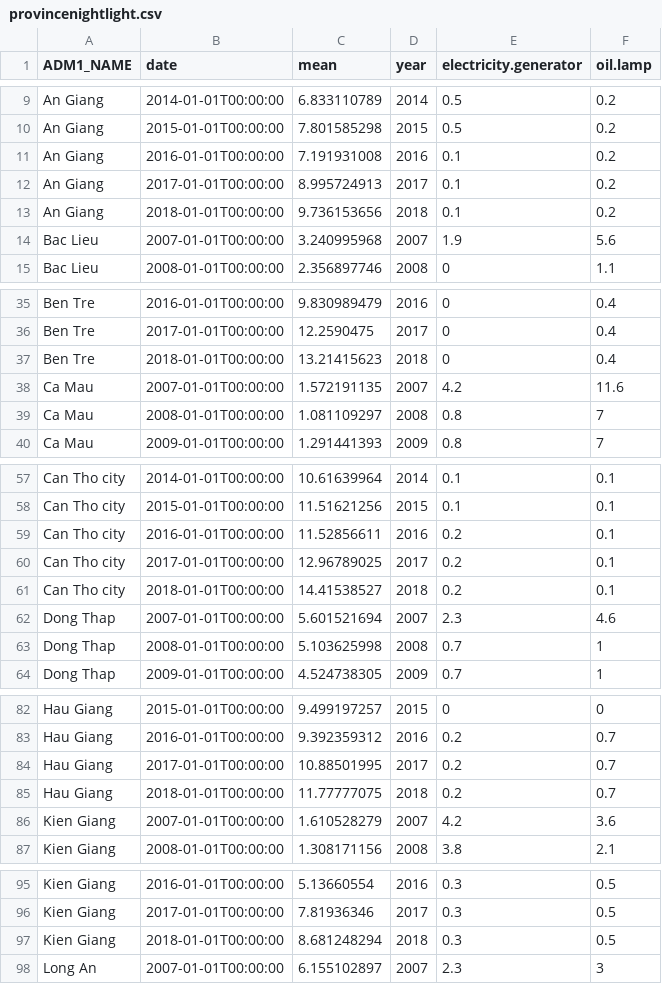
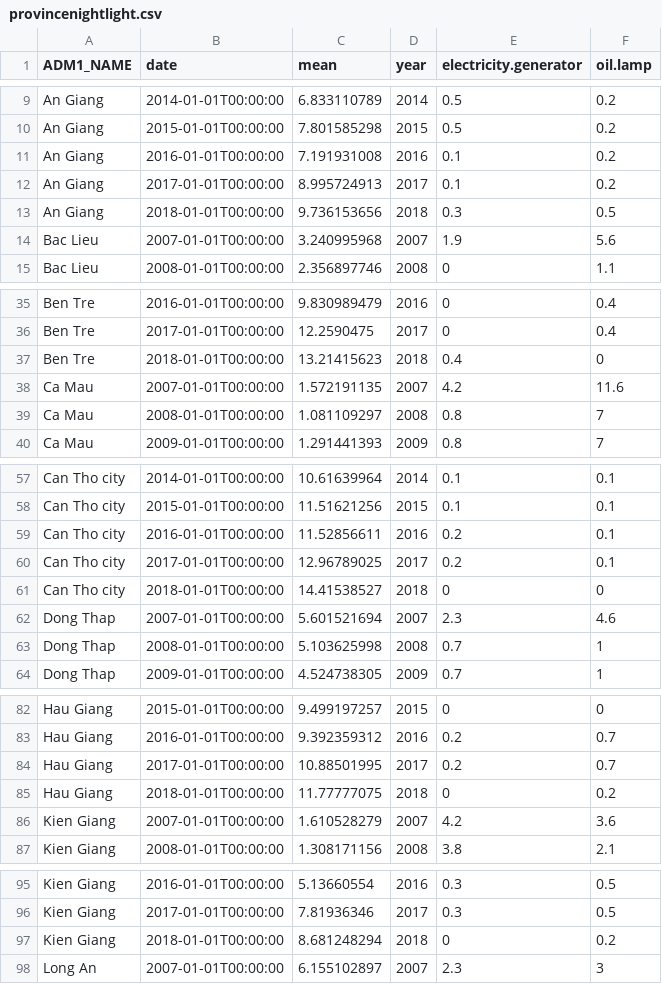
Before and after one commit to dwrh/Thesis_SBui, a CSV file: data/provincenightlight.csv, drawn as a sheet; only a part is shown, gaps mark what is left out; the diff covers the shown part only.

Commit message:
Add files via upload

```diff
--- a/data/provincenightlight.csv
+++ b/data/provincenightlight.csv
@@ -12,3 +12,3 @@ An Giang,2016-01-01T00:00:00,7.191931008,2016,0.1,0.2
 An Giang,2017-01-01T00:00:00,8.995724913,2017,0.1,0.2
-An Giang,2018-01-01T00:00:00,9.736153656,2018,0.1,0.2
+An Giang,2018-01-01T00:00:00,9.736153656,2018,0.3,0.5
 Bac Lieu,2007-01-01T00:00:00,3.240995968,2007,1.9,5.6
@@ -36,3 +36,3 @@ Ben Tre,2016-01-01T00:00:00,9.830989479,2016,0,0.4
 Ben Tre,2017-01-01T00:00:00,12.2590475,2017,0,0.4
-Ben Tre,2018-01-01T00:00:00,13.21415623,2018,0,0.4
+Ben Tre,2018-01-01T00:00:00,13.21415623,2018,0.4,0
 Ca Mau,2007-01-01T00:00:00,1.572191135,2007,4.2,11.6
@@ -60,3 +60,3 @@ Can Tho city,2016-01-01T00:00:00,11.52856611,2016,0.2,0.1
 Can Tho city,2017-01-01T00:00:00,12.96789025,2017,0.2,0.1
-Can Tho city,2018-01-01T00:00:00,14.41538527,2018,0.2,0.1
+Can Tho city,2018-01-01T00:00:00,14.41538527,2018,0,0
 Dong Thap,2007-01-01T00:00:00,5.601521694,2007,2.3,4.6
@@ -84,3 +84,3 @@ Hau Giang,2016-01-01T00:00:00,9.392359312,2016,0.2,0.7
 Hau Giang,2017-01-01T00:00:00,10.88501995,2017,0.2,0.7
-Hau Giang,2018-01-01T00:00:00,11.77777075,2018,0.2,0.7
+Hau Giang,2018-01-01T00:00:00,11.77777075,2018,0,0.2
 Kien Giang,2007-01-01T00:00:00,1.610528279,2007,4.2,3.6
@@ -96,3 +96,3 @@ Kien Giang,2016-01-01T00:00:00,5.13660554,2016,0.3,0.5
 Kien Giang,2017-01-01T00:00:00,7.81936346,2017,0.3,0.5
-Kien Giang,2018-01-01T00:00:00,8.681248294,2018,0.3,0.5
+Kien Giang,2018-01-01T00:00:00,8.681248294,2018,0,0.2
 Long An,2007-01-01T00:00:00,6.155102897,2007,2.3,3
```
Also changed, not shown: 10 edited cells elsewhere in this file.
